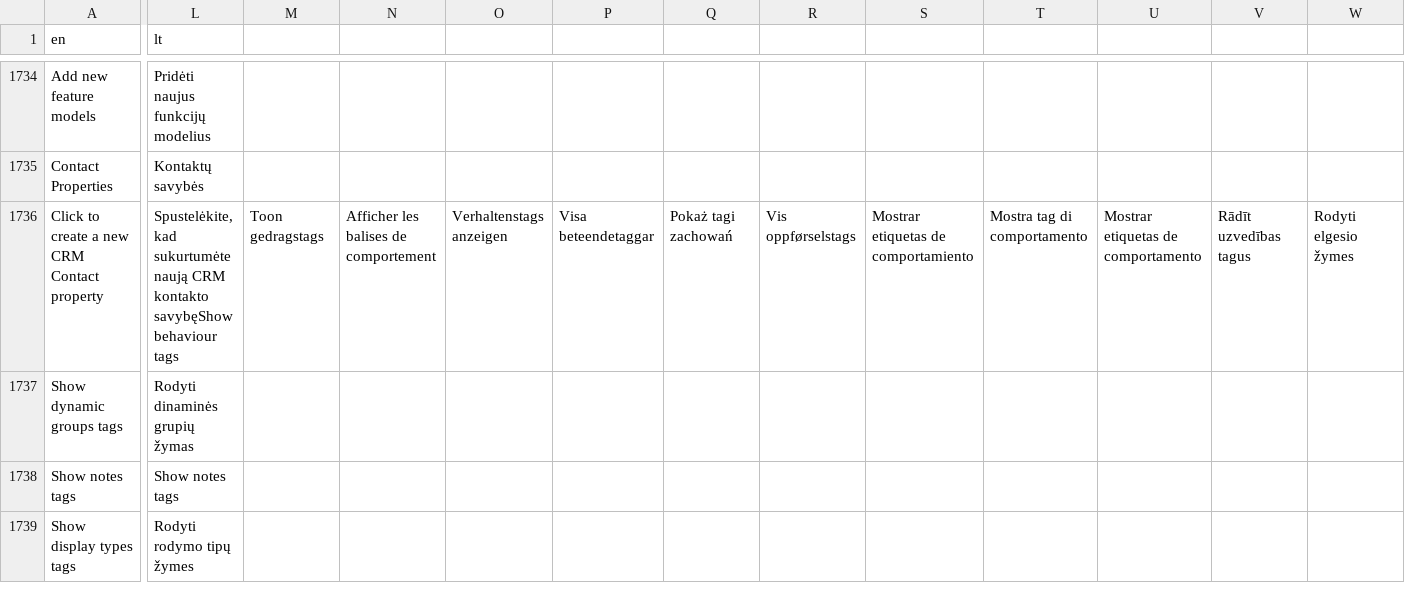
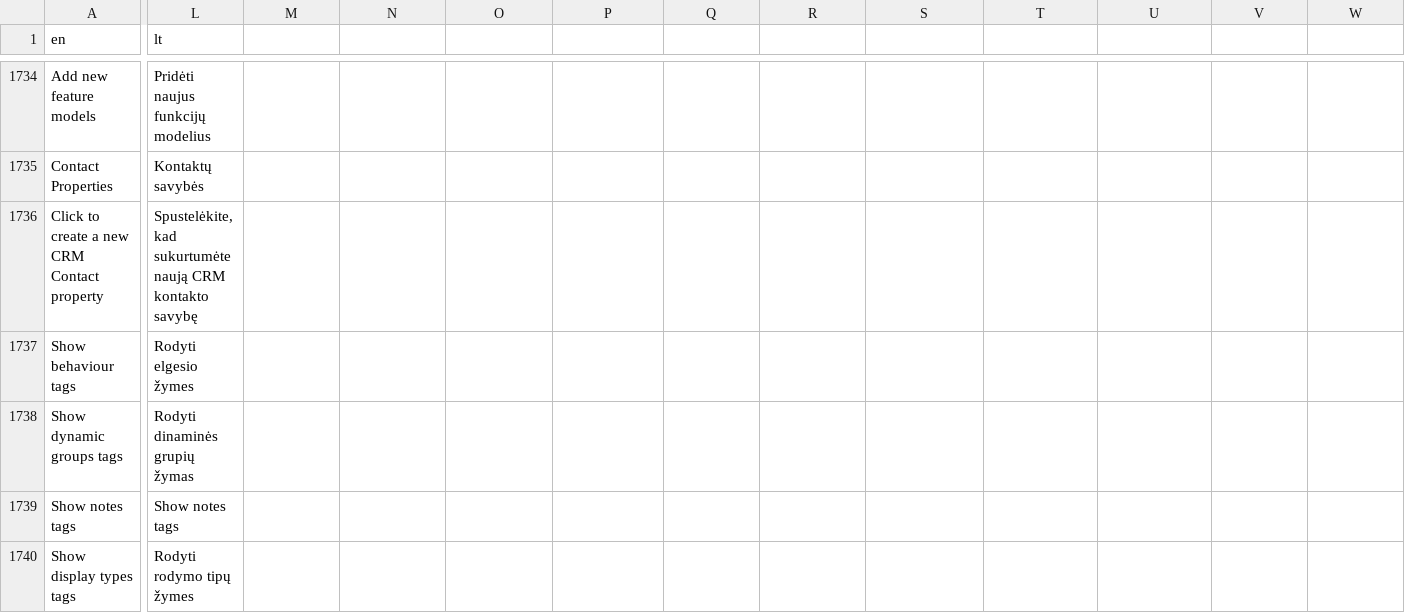
Before and after one commit to Elfsquad/translations, a CSV file: ems_translations.csv, drawn as a sheet; only a part is shown, gaps mark what is left out; rows hold the shown columns only; the diff names each change by its address in the sheet, - before the commit and + after, or states it on an @@ line.

Commit message:
Update ems_translations.csv

```diff
--- a/ems_translations.csv
+++ b/ems_translations.csv
-L1736 (lt): …CRM kontakto savybęShow behaviour tags
+L1736 (lt): …CRM kontakto savybę
-M1736: Toon gedragstags
+M1736: (empty)
-N1736: Afficher les balises de comportement
+N1736: (empty)
-O1736: Verhaltenstags anzeigen
+O1736: (empty)
-P1736: Visa beteendetaggar
+P1736: (empty)
-Q1736: Pokaż tagi zachowań
+Q1736: (empty)
-R1736: Vis oppførselstags
+R1736: (empty)
-S1736: Mostrar etiquetas de comportamiento
+S1736: (empty)
-T1736: Mostra tag di comportamento
+T1736: (empty)
-U1736: Mostrar etiquetas de comportamento
+U1736: (empty)
-V1736: Rādīt uzvedības tagus
+V1736: (empty)
-W1736: Rodyti elgesio žymes
+W1736: (empty)
+row 1737: Show behaviour tags | Rodyti elgesio žymes
```
